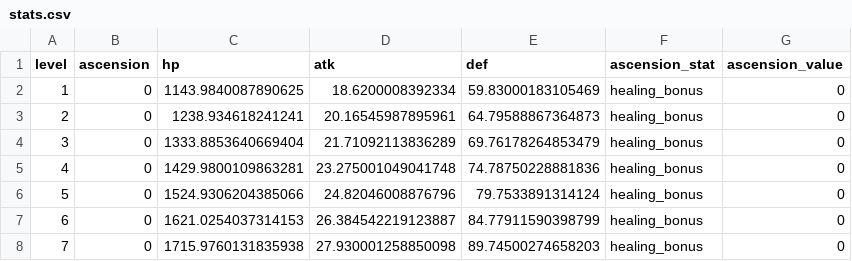
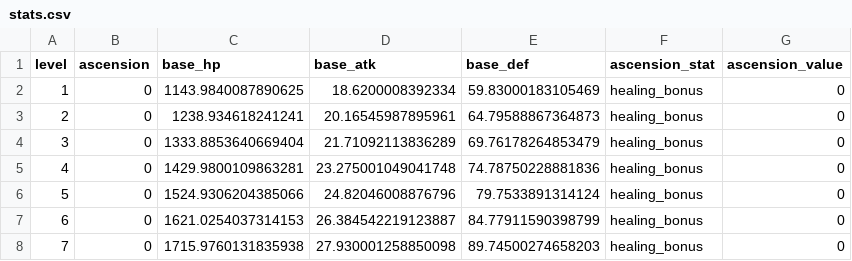
Before and after one commit to LazyGeniusMan/genshin-tc, a CSV file: data/characters/anemo/jean/stats.csv, drawn as a sheet; only a part is shown.

Commit message:
Change character stats CSV header

```diff
--- a/data/characters/anemo/jean/stats.csv
+++ b/data/characters/anemo/jean/stats.csv
@@ -1,2 +1,2 @@
-level,ascension,hp,atk,def,ascension_stat,ascension_value
+level,ascension,base_hp,base_atk,base_def,ascension_stat,ascension_value
 1,0,1143.9840087890625,18.6200008392334,59.83000183105469,healing_bonus,0
```
Also changed, not shown: data/characters/anemo/kaedehara_kazuha/stats.csv, data/characters/anemo/sucrose/stats.csv, 34 other files.
